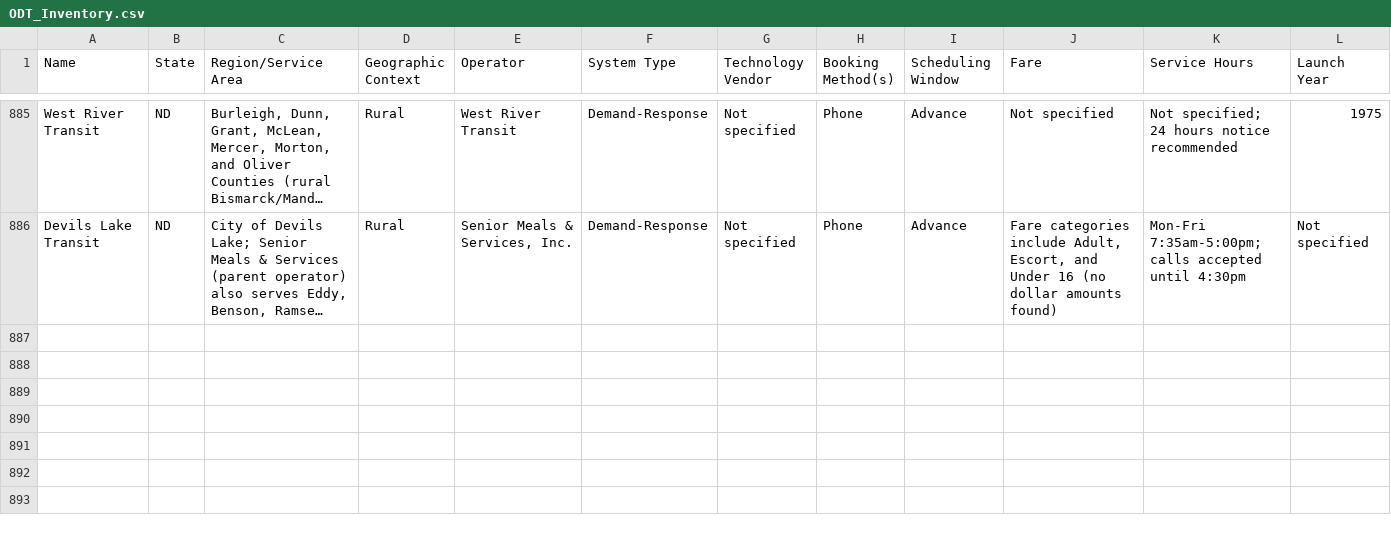
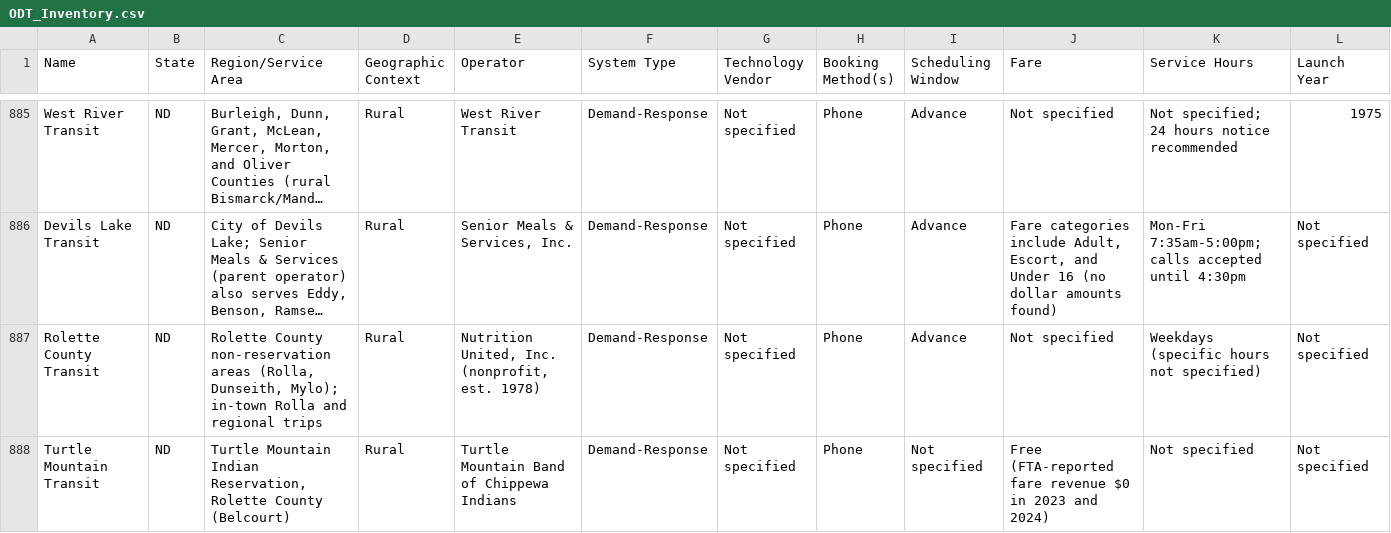
Before and after one commit to jfish79/odt-dashboard, a CSV file: ODT_Inventory.csv, drawn as a sheet; only a part is shown, gaps mark what is left out; long unchanged cells end in …; rows hold the shown columns only; the diff covers the shown part only; the diff names each change by its address in the sheet, - before the commit and + after, or states it on an @@ line.

```diff
--- a/ODT_Inventory.csv
+++ b/ODT_Inventory.csv
+row 887: Rolette County Transit | ND | Rolette County non-reservation areas (Rolla, Dunseith, Mylo); in-town Rolla and regional trips | Rural | Nutrition United, Inc. (nonprofit, est. 1978) | Demand-Response | Not specified | Phone | Advance | Not specified | Weekdays (specific hours not specified) | Not specified
+row 888: Turtle Mountain Transit | ND | Turtle Mountain Indian Reservation, Rolette County (Belcourt) | Rural | Turtle Mountain Band of Chippewa Indians | Demand-Response | Not specified | Phone | Not specified | Free (FTA-reported fare revenue $0 in 2023 and 2024) | Not specified | Not specified
```
Also changed, not shown: 2 added rows and 2 edited cells elsewhere in this file, concerns.csv, summary.csv, 2 other files.
